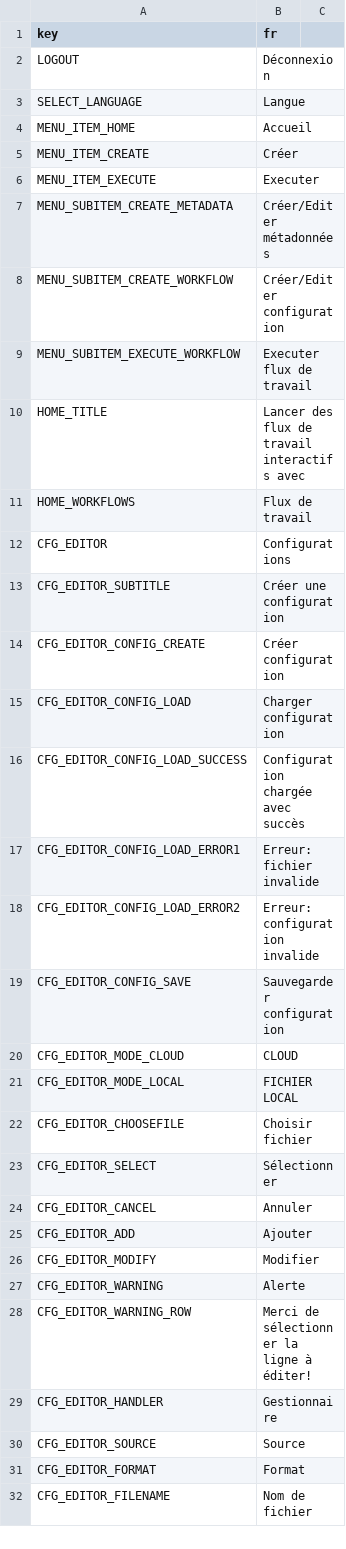
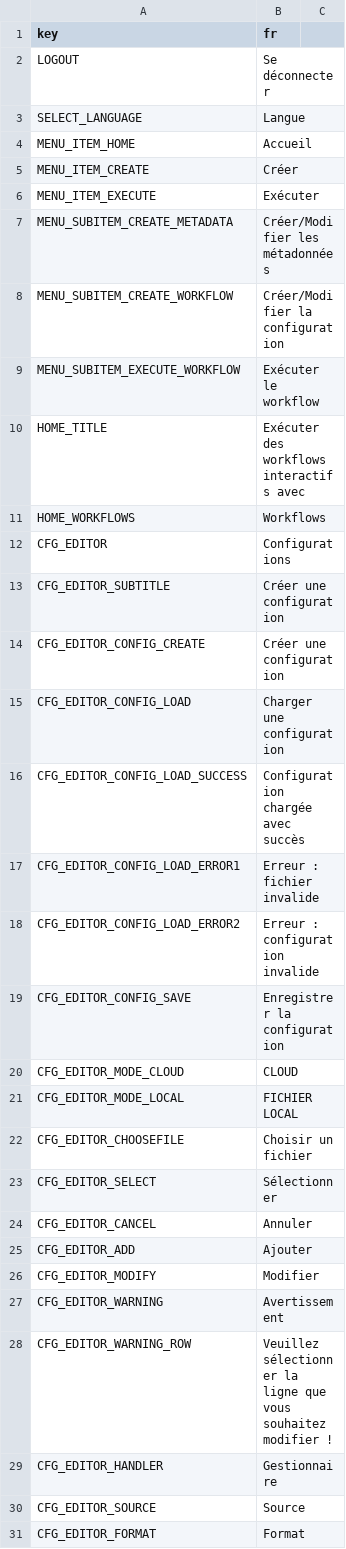
Before and after one commit to r-geoflow/geoflow-shiny, a CSV file: i18n/translation_fr.csv, drawn as a sheet; only a part is shown; the shorter side is filled out with more unchanged rows; the diff covers the shown part only.

```diff
--- a/i18n/translation_fr.csv
+++ b/i18n/translation_fr.csv
@@ -1,3 +1,3 @@
 key,fr
-LOGOUT,Déconnexion
+LOGOUT,Se déconnecter
 SELECT_LANGUAGE,Langue
@@ -5,19 +5,19 @@ MENU_ITEM_HOME,Accueil
 MENU_ITEM_CREATE,Créer
-MENU_ITEM_EXECUTE,Executer
-MENU_SUBITEM_CREATE_METADATA,Créer/Editer métadonnées
-MENU_SUBITEM_CREATE_WORKFLOW,Créer/Editer configuration
-MENU_SUBITEM_EXECUTE_WORKFLOW,Executer flux de travail
-HOME_TITLE,Lancer des flux de travail interactifs avec
-HOME_WORKFLOWS,Flux de travail
+MENU_ITEM_EXECUTE,Exécuter
+MENU_SUBITEM_CREATE_METADATA,Créer/Modifier les métadonnées
+MENU_SUBITEM_CREATE_WORKFLOW,Créer/Modifier la configuration
+MENU_SUBITEM_EXECUTE_WORKFLOW,Exécuter le workflow
+HOME_TITLE,Exécuter des workflows interactifs avec
+HOME_WORKFLOWS,Workflows
 CFG_EDITOR,Configurations
 CFG_EDITOR_SUBTITLE,Créer une configuration
-CFG_EDITOR_CONFIG_CREATE,Créer configuration
-CFG_EDITOR_CONFIG_LOAD,Charger configuration
+CFG_EDITOR_CONFIG_CREATE,Créer une configuration
+CFG_EDITOR_CONFIG_LOAD,Charger une configuration
 CFG_EDITOR_CONFIG_LOAD_SUCCESS,Configuration chargée avec succès
-CFG_EDITOR_CONFIG_LOAD_ERROR1,Erreur: fichier invalide
-CFG_EDITOR_CONFIG_LOAD_ERROR2,Erreur: configuration invalide
-CFG_EDITOR_CONFIG_SAVE,Sauvegarder configuration
+CFG_EDITOR_CONFIG_LOAD_ERROR1,Erreur : fichier invalide
+CFG_EDITOR_CONFIG_LOAD_ERROR2,Erreur : configuration invalide
+CFG_EDITOR_CONFIG_SAVE,Enregistrer la configuration
 CFG_EDITOR_MODE_CLOUD,CLOUD
 CFG_EDITOR_MODE_LOCAL,FICHIER LOCAL
-CFG_EDITOR_CHOOSEFILE,Choisir fichier
+CFG_EDITOR_CHOOSEFILE,Choisir un fichier
 CFG_EDITOR_SELECT,Sélectionner
@@ -26,4 +26,4 @@ CFG_EDITOR_ADD,Ajouter
 CFG_EDITOR_MODIFY,Modifier
-CFG_EDITOR_WARNING,Alerte
-CFG_EDITOR_WARNING_ROW,Merci de sélectionner la ligne à éditer!
+CFG_EDITOR_WARNING,Avertissement
+CFG_EDITOR_WARNING_ROW,Veuillez sélectionner la ligne que vous souhaitez modifier !
 CFG_EDITOR_HANDLER,Gestionnaire
```
Also changed, not shown: 2 added rows, 2 removed rows and 135 edited cells elsewhere in this file, i18n/translation_es.csv.
